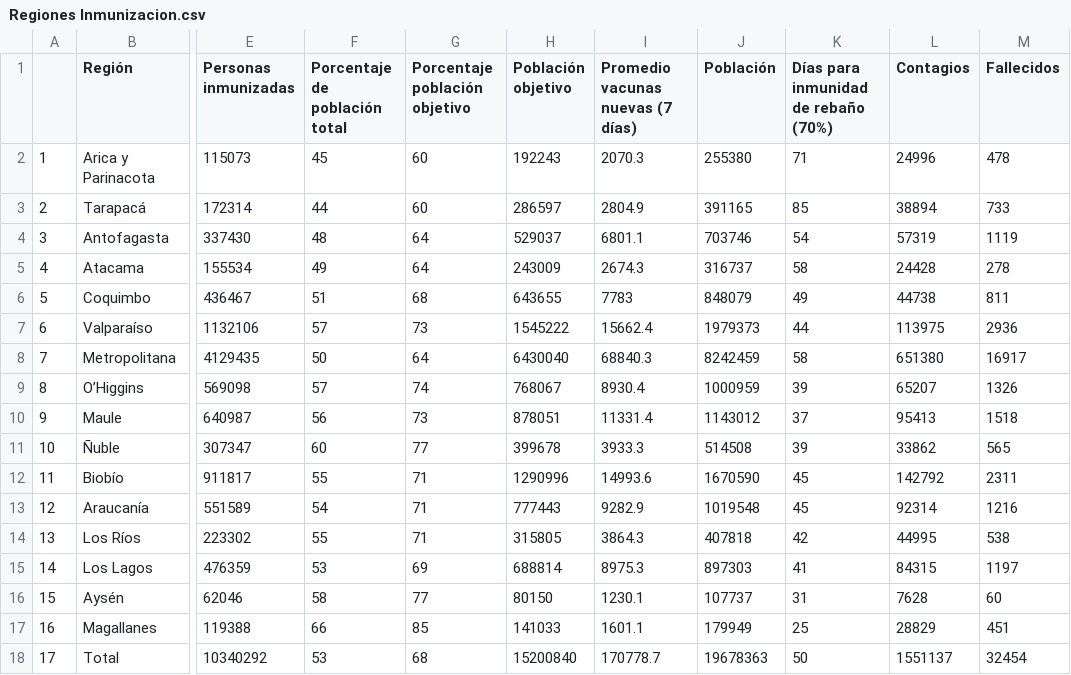
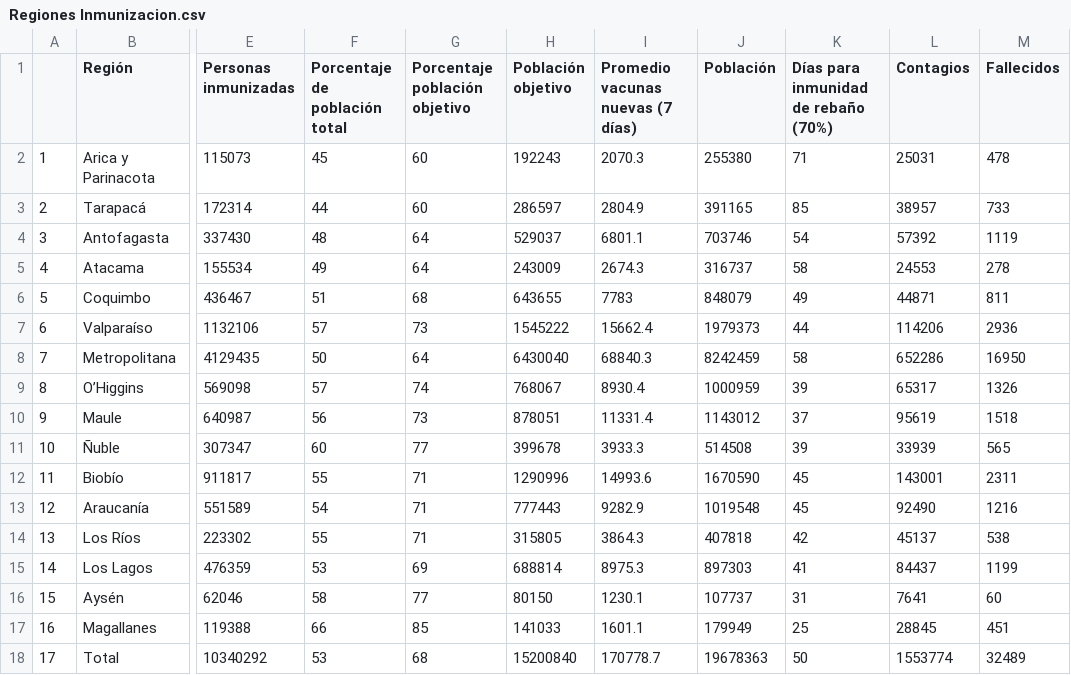
Before and after one commit to ftahumadalobos/sarscv19-mr, a CSV file: Contagios-Totales y cada 7 días/Regiones Inmunizacion.csv, drawn as a sheet; only a part is shown, gaps mark what is left out; the diff names each change by its address in the sheet, - before the commit and + after, or states it on an @@ line.

```diff
--- a/Contagios-Totales y cada 7 días/Regiones Inmunizacion.csv
+++ b/Contagios-Totales y cada 7 días/Regiones Inmunizacion.csv
-L2 (Contagios): 24996
+L2 (Contagios): 25031
-L3 (Contagios): 38894
+L3 (Contagios): 38957
-L4 (Contagios): 57319
+L4 (Contagios): 57392
-L5 (Contagios): 24428
+L5 (Contagios): 24553
-L6 (Contagios): 44738
+L6 (Contagios): 44871
-L7 (Contagios): 113975
+L7 (Contagios): 114206
-L8 (Contagios): 651380
+L8 (Contagios): 652286
-M8 (Fallecidos): 16917
+M8 (Fallecidos): 16950
-L9 (Contagios): 65207
+L9 (Contagios): 65317
-L10 (Contagios): 95413
+L10 (Contagios): 95619
-L11 (Contagios): 33862
+L11 (Contagios): 33939
-L12 (Contagios): 142792
+L12 (Contagios): 143001
-L13 (Contagios): 92314
+L13 (Contagios): 92490
-L14 (Contagios): 44995
+L14 (Contagios): 45137
-L15 (Contagios): 84315
+L15 (Contagios): 84437
-M15 (Fallecidos): 1197
+M15 (Fallecidos): 1199
-L16 (Contagios): 7628
+L16 (Contagios): 7641
-L17 (Contagios): 28829
+L17 (Contagios): 28845
-L18 (Contagios): 1551137
+L18 (Contagios): 1553774
-M18 (Fallecidos): 32454
+M18 (Fallecidos): 32489
```
Also changed, not shown: Contagios-Totales y cada 7 días/Paises inmunizacion.csv.
